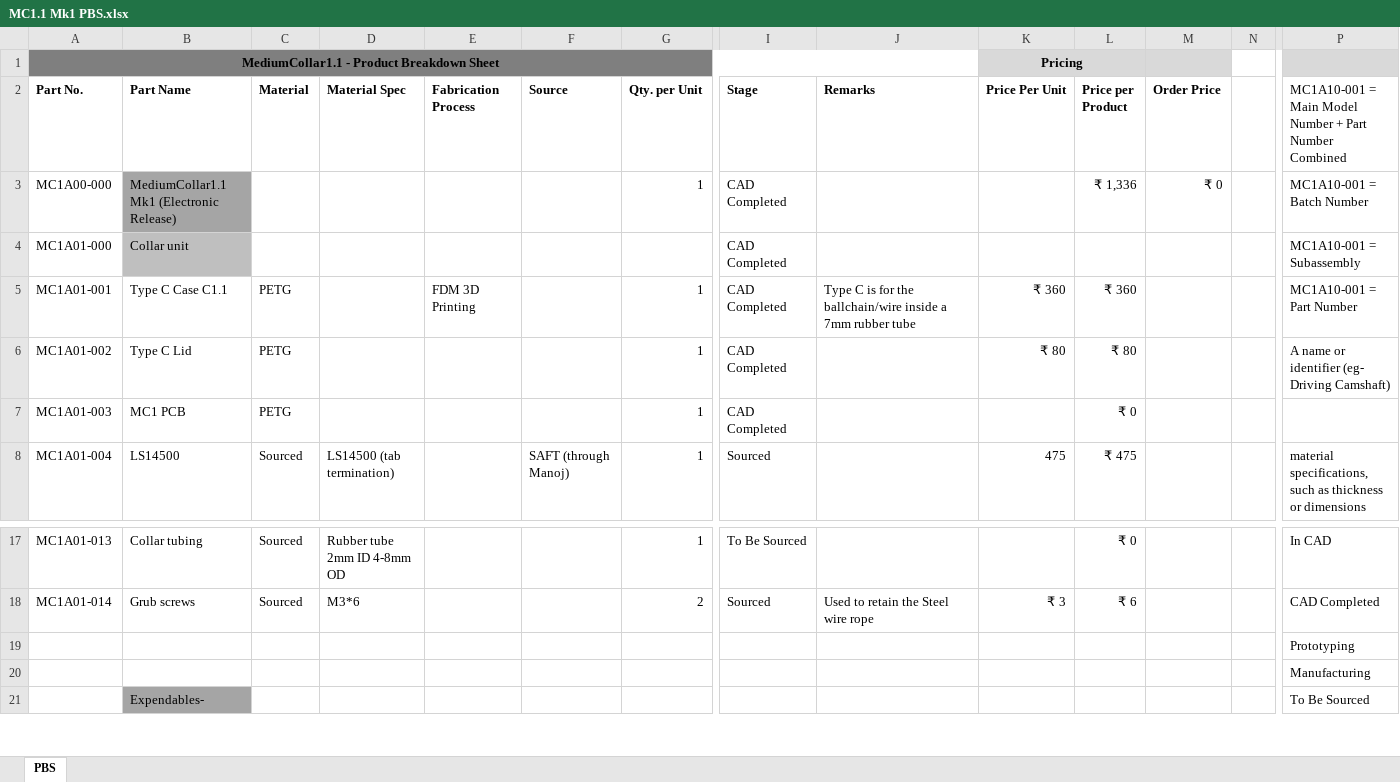
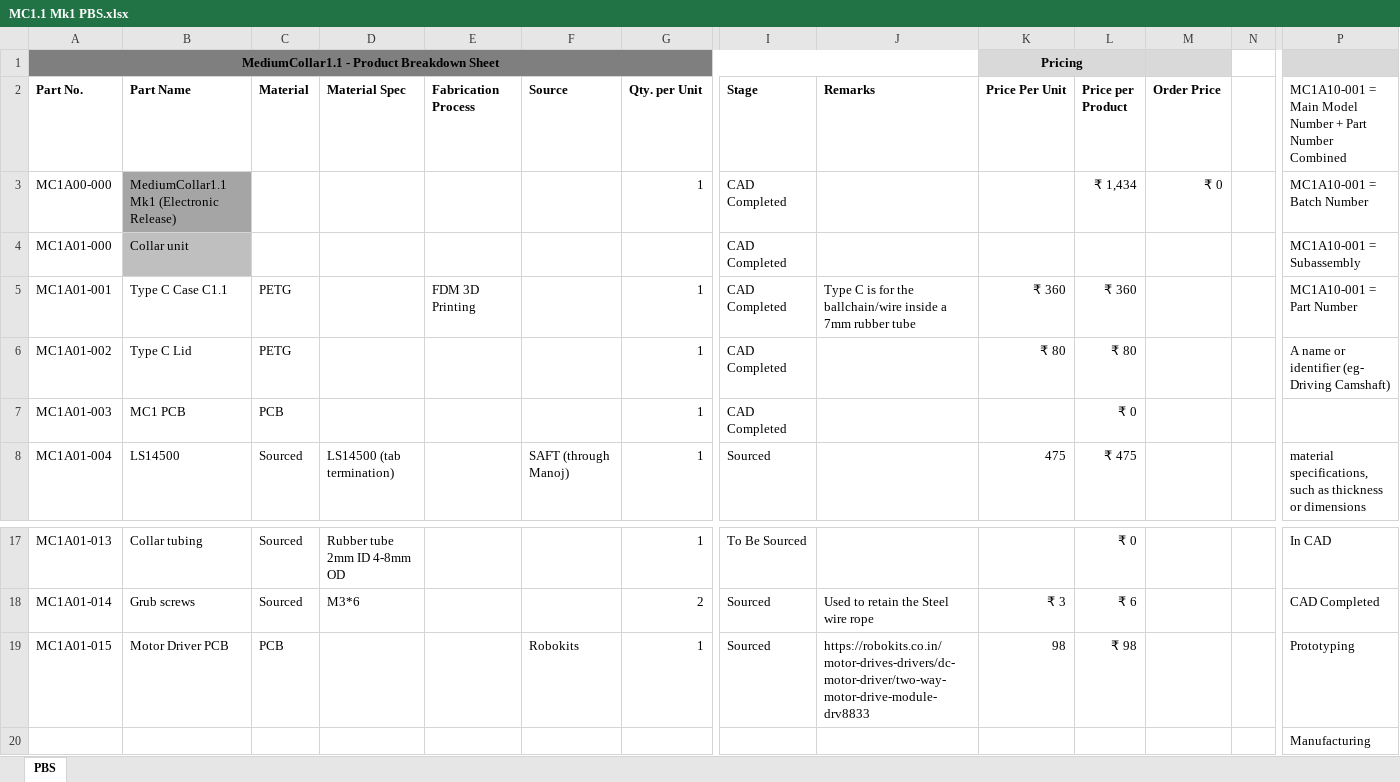
Before and after one commit to TRAKTFRC/Trak-TFRC-System, an Excel workbook: Medium Collar/MC1.1 Mk1 PBS.xlsx, sheet PBS, drawn as a sheet; only a part is shown, gaps mark what is left out; the shorter side is filled out with more unchanged rows; values as stored, in another font and other column widths than the file's, no borders; removed rows and columns are numbered as before the commit, all else as after; rows hold the shown columns only; the diff names each change by its address in the sheet, - before the commit and + after, or states it on an @@ line.

Commit message:
Added TGM Production files
Added fab files for TGM's case, and updating MC1.1's PBS. TGM PBS is WIP.

```diff
--- a/Medium Collar/MC1.1 Mk1 PBS.xlsx (sheet PBS)
+++ b/Medium Collar/MC1.1 Mk1 PBS.xlsx (sheet PBS)
-L3 (Price per Product): ₹ 1,336
+L3 (Price per Product): ₹ 1,434
-C7 (Material): PETG
+C7 (Material): PCB
-row 19:  |  |  |  |  |  |  |  |  |  |  |  |  | Prototyping
+row 19: MC1A01-015 | Motor Driver PCB | PCB |  |  | Robokits | 1 | Sourced | https://robokits.co.in/motor-drives-drivers/dc-motor-driver/two-way-motor-drive-module-drv8833 | 98 | ₹ 98 |  |  | Prototyping
```
Also changed, not shown: Tamarin Group Monitor/TGM Mk1 PBS.xlsx, 26 other files.
